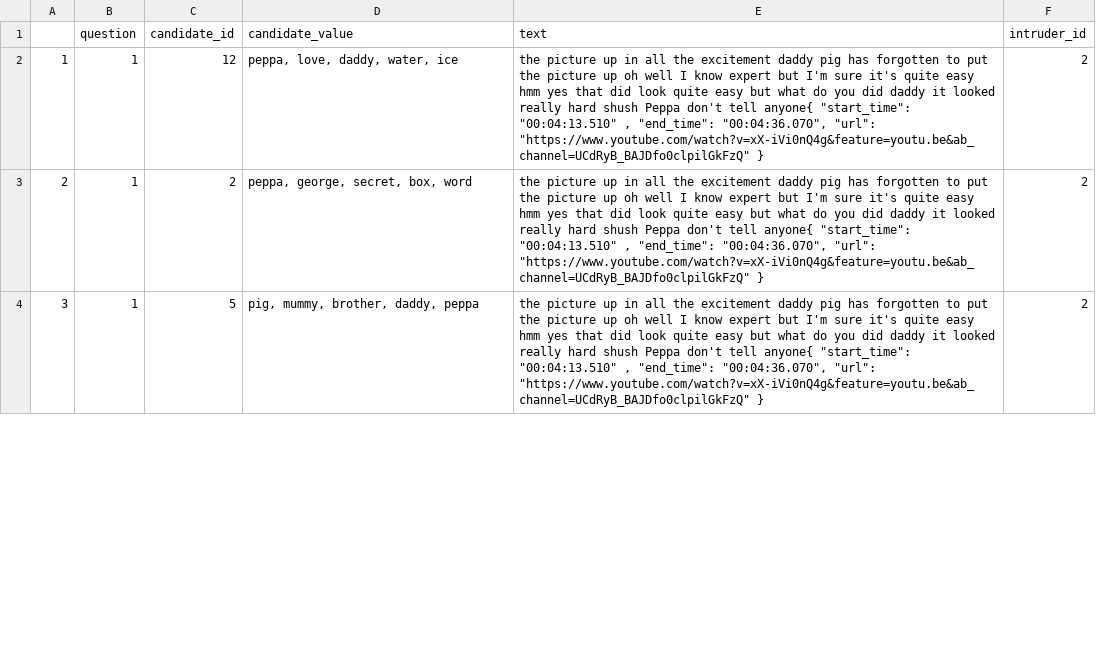
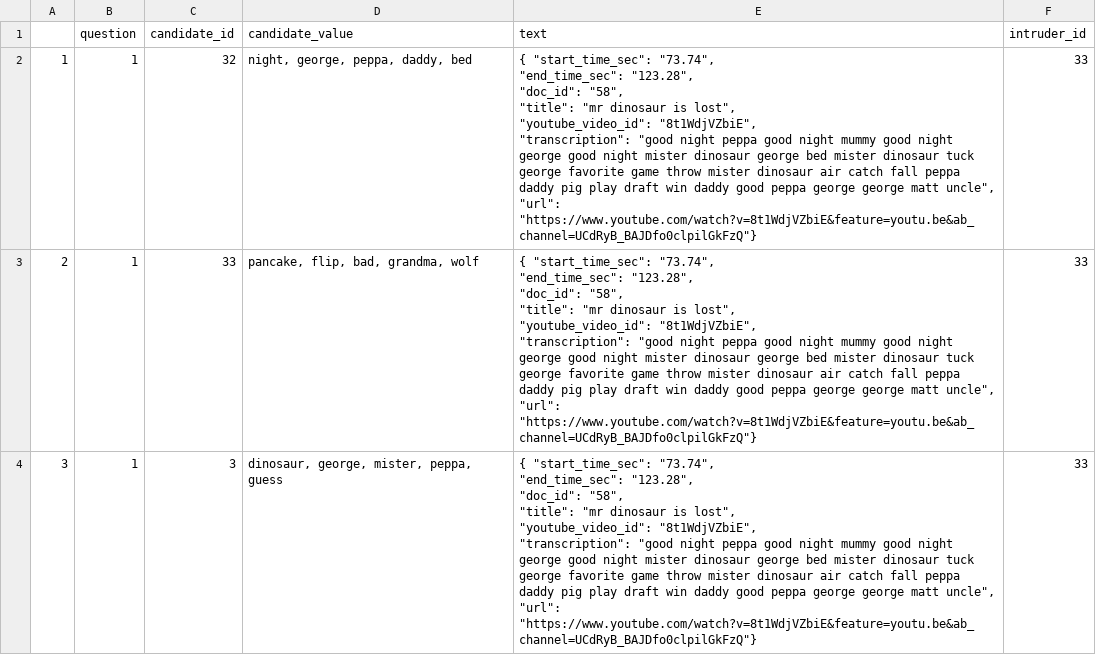
Before and after one commit to simonOHa/test-deploy-sys-rec, a CSV file: intrusion_test_data/ti_test.csv, drawn as a sheet; only a part is shown; the diff covers the shown part only.

```diff
--- a/intrusion_test_data/ti_test.csv
+++ b/intrusion_test_data/ti_test.csv
@@ -1,4 +1,22 @@
 "","question","candidate_id","candidate_value","text","intruder_id"
-"1","1",12,"peppa, love, daddy, water, ice","the picture up in all the excitement daddy pig has forgotten to put the picture up oh well I know expert but I'm sure it's quite easy hmm yes that did look quite easy but what do you did daddy it looked really hard shush Peppa don't tell anyone{ ""start_time"": ""00:04:13.510"" , ""end_time"": ""00:04:36.070"", ""url"": ""https://www.youtube.com/watch?v=xX-iVi0nQ4g&feature=youtu.be&ab_channel=UCdRyB_BAJDfo0clpilGkFzQ"" }",2
-"2","1",2,"peppa, george, secret, box, word","the picture up in all the excitement daddy pig has forgotten to put the picture up oh well I know expert but I'm sure it's quite easy hmm yes that did look quite easy but what do you did daddy it looked really hard shush Peppa don't tell anyone{ ""start_time"": ""00:04:13.510"" , ""end_time"": ""00:04:36.070"", ""url"": ""https://www.youtube.com/watch?v=xX-iVi0nQ4g&feature=youtu.be&ab_channel=UCdRyB_BAJDfo0clpilGkFzQ"" }",2
-"3","1",5,"pig, mummy, brother, daddy, peppa","the picture up in all the excitement daddy pig has forgotten to put the picture up oh well I know expert but I'm sure it's quite easy hmm yes that did look quite easy but what do you did daddy it looked really hard shush Peppa don't tell anyone{ ""start_time"": ""00:04:13.510"" , ""end_time"": ""00:04:36.070"", ""url"": ""https://www.youtube.com/watch?v=xX-iVi0nQ4g&feature=youtu.be&ab_channel=UCdRyB_BAJDfo0clpilGkFzQ"" }",2
+"1","1",32,"night, george, peppa, daddy, bed","{ ""start_time_sec"": ""73.74"",
+                                  ""end_time_sec"": ""123.28"",
+                                  ""doc_id"": ""58"",
+                                  ""title"": ""mr dinosaur is lost"",
+                                  ""youtube_video_id"": ""8t1WdjVZbiE"",
+                                  ""transcription"": ""good night peppa good night mummy good night george good night mister dinosaur george bed mister dinosaur tuck george favorite game throw mister dinosaur air catch fall peppa daddy pig play draft win daddy good peppa george george matt uncle"",
+                                        ""url"": ""https://www.youtube.com/watch?v=8t1WdjVZbiE&feature=youtu.be&ab_channel=UCdRyB_BAJDfo0clpilGkFzQ""}",33
+"2","1",33,"pancake, flip, bad, grandma, wolf","{ ""start_time_sec"": ""73.74"",
+                                  ""end_time_sec"": ""123.28"",
+                                  ""doc_id"": ""58"",
+                                  ""title"": ""mr dinosaur is lost"",
+                                  ""youtube_video_id"": ""8t1WdjVZbiE"",
+                                  ""transcription"": ""good night peppa good night mummy good night george good night mister dinosaur george bed mister dinosaur tuck george favorite game throw mister dinosaur air catch fall peppa daddy pig play draft win daddy good peppa george george matt uncle"",
+                                        ""url"": ""https://www.youtube.com/watch?v=8t1WdjVZbiE&feature=youtu.be&ab_channel=UCdRyB_BAJDfo0clpilGkFzQ""}",33
+"3","1",3,"dinosaur, george, mister, peppa, guess","{ ""start_time_sec"": ""73.74"",
+                                  ""end_time_sec"": ""123.28"",
+                                  ""doc_id"": ""58"",
+                                  ""title"": ""mr dinosaur is lost"",
+                                  ""youtube_video_id"": ""8t1WdjVZbiE"",
+                                  ""transcription"": ""good night peppa good night mummy good night george good night mister dinosaur george bed mister dinosaur tuck george favorite game throw mister dinosaur air catch fall peppa daddy pig play draft win daddy good peppa george george matt uncle"",
+                                        ""url"": ""https://www.youtube.com/watch?v=8t1WdjVZbiE&feature=youtu.be&ab_channel=UCdRyB_BAJDfo0clpilGkFzQ""}",33
```
Also changed, not shown: 46 edited cells elsewhere in this file, intrusion_test_data/wi_test.csv, intrusion_test_data/wsi_test.csv, 39 other files.
